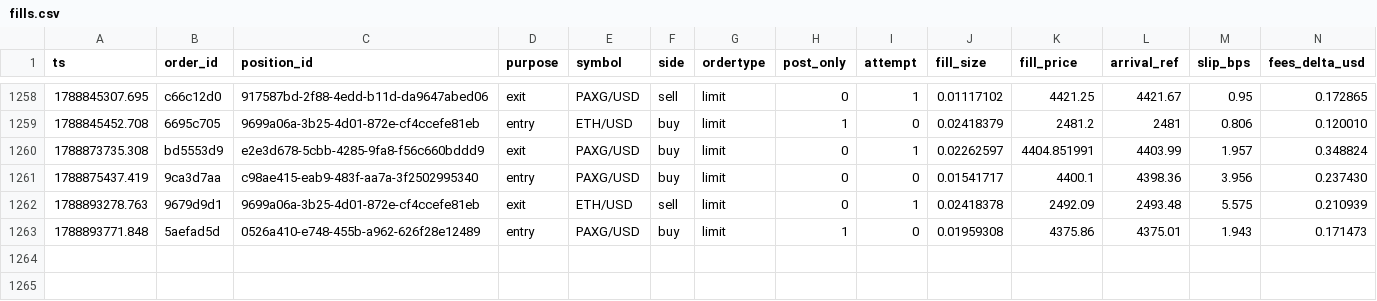
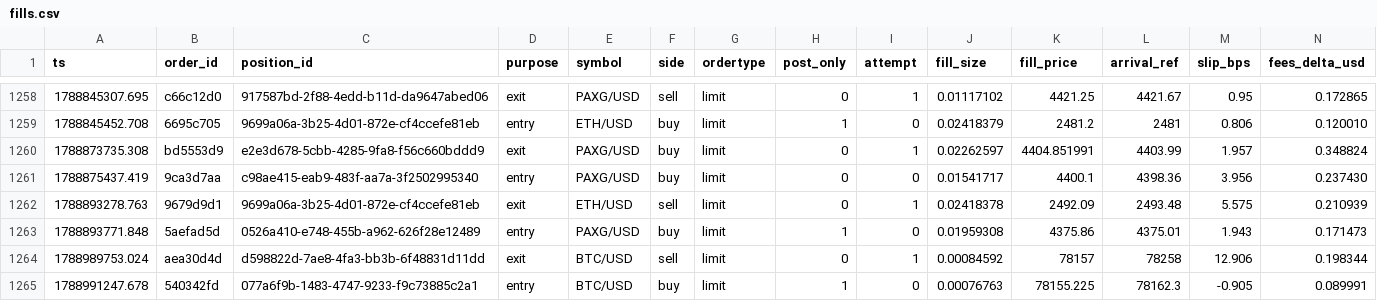
Before and after one commit to jrigoni35-gif/liquiditybot_ab, a CSV file: sessions/pc-live/fills.csv, drawn as a sheet; only a part is shown, gaps mark what is left out; rows hold the shown columns only; the diff names each change by its address in the sheet, - before the commit and + after, or states it on an @@ line.

Commit message:
telemetry: sidecar backup @ 10d4d0c2 (27678 rows, pc-live)

```diff
--- a/sessions/pc-live/fills.csv
+++ b/sessions/pc-live/fills.csv
+row 1264: 1788989753.024 | aea30d4d | d598822d-7ae8-4fa3-bb3b-6f48831d11dd | exit | BTC/USD | sell | limit | 0 | 1 | 0.00084592 | 78157 | 78258 | 12.906 | 0.198344
+row 1265: 1788991247.678 | 540342fd | 077a6f9b-1483-4747-9233-f9c73885c2a1 | entry | BTC/USD | buy | limit | 1 | 0 | 0.00076763 | 78155.225 | 78162.3 | -0.905 | 0.089991
```
Also changed, not shown: sessions/pc-live/postmortem_summary.csv, 6 other files.
